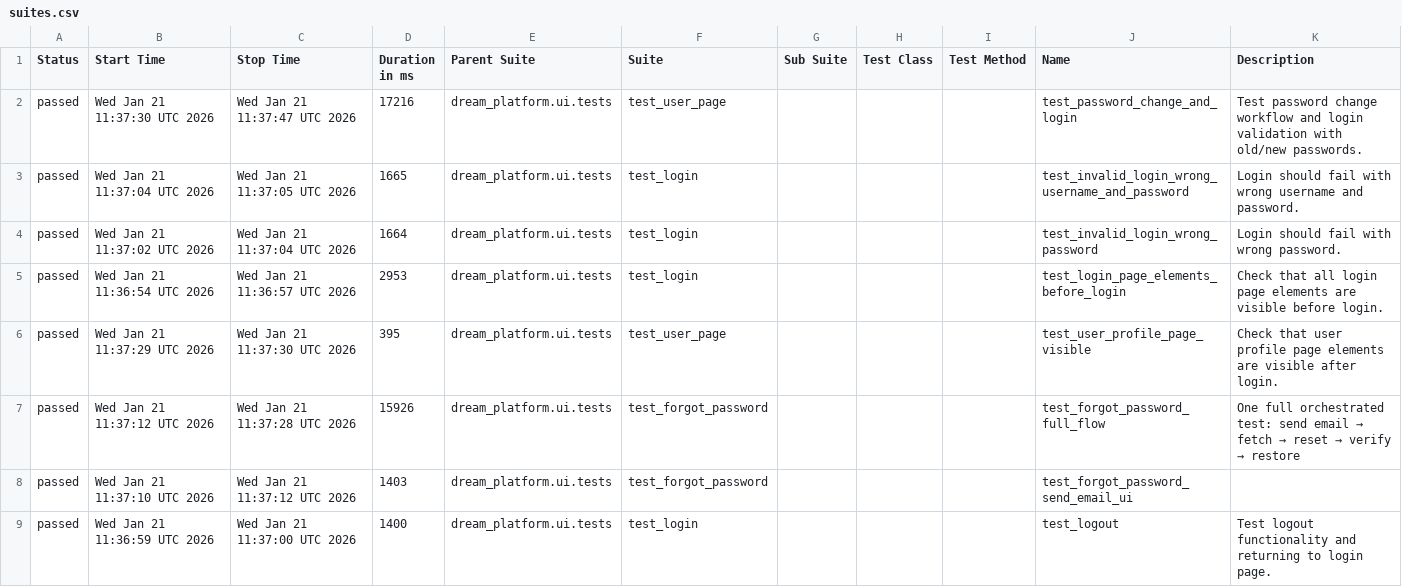
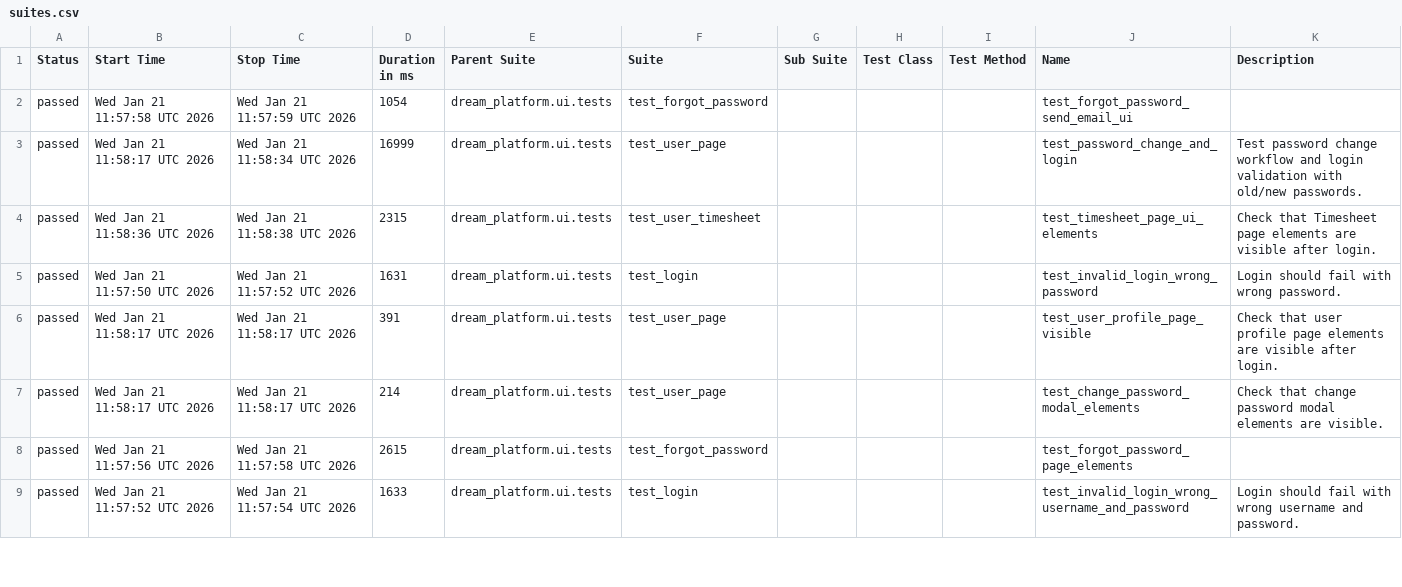
Before and after one commit to YnP-ME/test-automation, a CSV file: allure-report/data/suites.csv, drawn as a sheet; only a part is shown; the diff covers the shown part only.

```diff
--- a/allure-report/data/suites.csv
+++ b/allure-report/data/suites.csv
@@ -1,9 +1,9 @@
 "Status","Start Time","Stop Time","Duration in ms","Parent Suite","Suite","Sub Suite","Test Class","Test Method","Name","Description"
-"passed","Wed Jan 21 11:37:30 UTC 2026","Wed Jan 21 11:37:47 UTC 2026","17216","dream_platform.ui.tests","test_user_page","","","","test_password_change_and_login","Test password change workflow and login validation with old/new passwords."
-"passed","Wed Jan 21 11:37:04 UTC 2026","Wed Jan 21 11:37:05 UTC 2026","1665","dream_platform.ui.tests","test_login","","","","test_invalid_login_wrong_username_and_password","Login should fail with wrong username and password."
-"passed","Wed Jan 21 11:37:02 UTC 2026","Wed Jan 21 11:37:04 UTC 2026","1664","dream_platform.ui.tests","test_login","","","","test_invalid_login_wrong_password","Login should fail with wrong password."
-"passed","Wed Jan 21 11:36:54 UTC 2026","Wed Jan 21 11:36:57 UTC 2026","2953","dream_platform.ui.tests","test_login","","","","test_login_page_elements_before_login","Check that all login page elements are visible before login."
-"passed","Wed Jan 21 11:37:29 UTC 2026","Wed Jan 21 11:37:30 UTC 2026","395","dream_platform.ui.tests","test_user_page","","","","test_user_profile_page_visible","Check that user profile page elements are visible after login."
-"passed","Wed Jan 21 11:37:12 UTC 2026","Wed Jan 21 11:37:28 UTC 2026","15926","dream_platform.ui.tests","test_forgot_password","","","","test_forgot_password_full_flow","One full orchestrated test: send email → fetch → reset → verify → restore"
-"passed","Wed Jan 21 11:37:10 UTC 2026","Wed Jan 21 11:37:12 UTC 2026","1403","dream_platform.ui.tests","test_forgot_password","","","","test_forgot_password_send_email_ui",""
-"passed","Wed Jan 21 11:36:59 UTC 2026","Wed Jan 21 11:37:00 UTC 2026","1400","dream_platform.ui.tests","test_login","","","","test_logout","Test logout functionality and returning to login page."
+"passed","Wed Jan 21 11:57:58 UTC 2026","Wed Jan 21 11:57:59 UTC 2026","1054","dream_platform.ui.tests","test_forgot_password","","","","test_forgot_password_send_email_ui",""
+"passed","Wed Jan 21 11:58:17 UTC 2026","Wed Jan 21 11:58:34 UTC 2026","16999","dream_platform.ui.tests","test_user_page","","","","test_password_change_and_login","Test password change workflow and login validation with old/new passwords."
+"passed","Wed Jan 21 11:58:36 UTC 2026","Wed Jan 21 11:58:38 UTC 2026","2315","dream_platform.ui.tests","test_user_timesheet","","","","test_timesheet_page_ui_elements","Check that Timesheet page elements are visible after login."
+"passed","Wed Jan 21 11:57:50 UTC 2026","Wed Jan 21 11:57:52 UTC 2026","1631","dream_platform.ui.tests","test_login","","","","test_invalid_login_wrong_password","Login should fail with wrong password."
+"passed","Wed Jan 21 11:58:17 UTC 2026","Wed Jan 21 11:58:17 UTC 2026","391","dream_platform.ui.tests","test_user_page","","","","test_user_profile_page_visible","Check that user profile page elements are visible after login."
+"passed","Wed Jan 21 11:58:17 UTC 2026","Wed Jan 21 11:58:17 UTC 2026","214","dream_platform.ui.tests","test_user_page","","","","test_change_password_modal_elements","Check that change password modal elements are visible."
+"passed","Wed Jan 21 11:57:56 UTC 2026","Wed Jan 21 11:57:58 UTC 2026","2615","dream_platform.ui.tests","test_forgot_password","","","","test_forgot_password_page_elements",""
+"passed","Wed Jan 21 11:57:52 UTC 2026","Wed Jan 21 11:57:54 UTC 2026","1633","dream_platform.ui.tests","test_login","","","","test_invalid_login_wrong_username_and_password","Login should fail with wrong username and password."
```
Also changed, not shown: 1 added row, 1 removed row and 33 edited cells elsewhere in this file, 56 other files.
